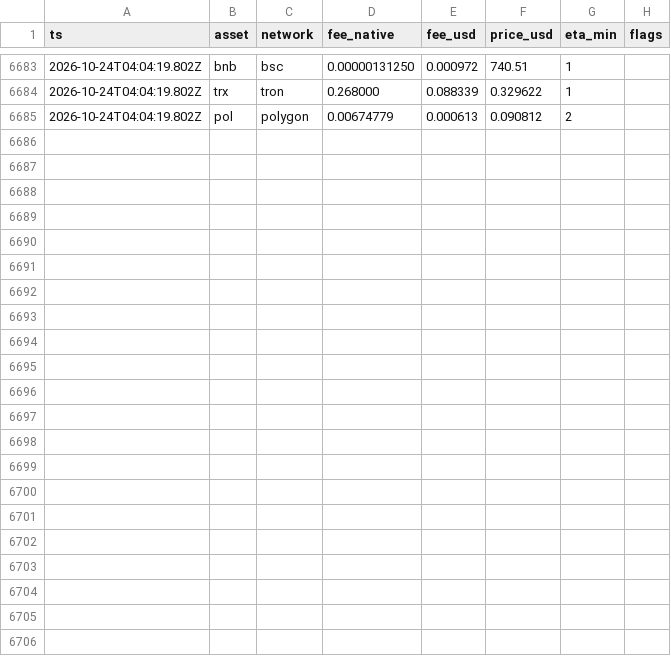
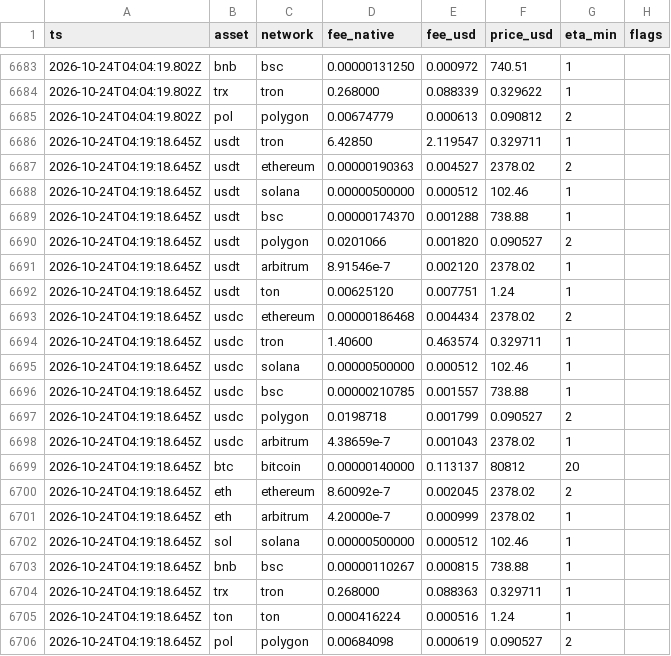
Before and after one commit to maresfield-cmyk/gcrypto, a CSV file: data/history/networks.csv, drawn as a sheet; only a part is shown, gaps mark what is left out.

Commit message:
data: 2026-10-24T04:19:49Z [skip ci]

```diff
--- a/data/history/networks.csv
+++ b/data/history/networks.csv
@@ -6685 +6685,22 @@ ts,asset,network,fee_native,fee_usd,price_usd,eta_min,flags
 2026-10-24T04:04:19.802Z,pol,polygon,0.00674779,0.000613,0.090812,2,
+2026-10-24T04:19:18.645Z,usdt,tron,6.42850,2.119547,0.329711,1,
+2026-10-24T04:19:18.645Z,usdt,ethereum,0.00000190363,0.004527,2378.02,2,
+2026-10-24T04:19:18.645Z,usdt,solana,0.00000500000,0.000512,102.46,1,
+2026-10-24T04:19:18.645Z,usdt,bsc,0.00000174370,0.001288,738.88,1,
+2026-10-24T04:19:18.645Z,usdt,polygon,0.0201066,0.001820,0.090527,2,
+2026-10-24T04:19:18.645Z,usdt,arbitrum,8.91546e-7,0.002120,2378.02,1,
+2026-10-24T04:19:18.645Z,usdt,ton,0.00625120,0.007751,1.24,1,
+2026-10-24T04:19:18.645Z,usdc,ethereum,0.00000186468,0.004434,2378.02,2,
+2026-10-24T04:19:18.645Z,usdc,tron,1.40600,0.463574,0.329711,1,
+2026-10-24T04:19:18.645Z,usdc,solana,0.00000500000,0.000512,102.46,1,
+2026-10-24T04:19:18.645Z,usdc,bsc,0.00000210785,0.001557,738.88,1,
+2026-10-24T04:19:18.645Z,usdc,polygon,0.0198718,0.001799,0.090527,2,
+2026-10-24T04:19:18.645Z,usdc,arbitrum,4.38659e-7,0.001043,2378.02,1,
+2026-10-24T04:19:18.645Z,btc,bitcoin,0.00000140000,0.113137,80812,20,
+2026-10-24T04:19:18.645Z,eth,ethereum,8.60092e-7,0.002045,2378.02,2,
+2026-10-24T04:19:18.645Z,eth,arbitrum,4.20000e-7,0.000999,2378.02,1,
+2026-10-24T04:19:18.645Z,sol,solana,0.00000500000,0.000512,102.46,1,
+2026-10-24T04:19:18.645Z,bnb,bsc,0.00000110267,0.000815,738.88,1,
+2026-10-24T04:19:18.645Z,trx,tron,0.268000,0.088363,0.329711,1,
+2026-10-24T04:19:18.645Z,ton,ton,0.000416224,0.000516,1.24,1,
+2026-10-24T04:19:18.645Z,pol,polygon,0.00684098,0.000619,0.090527,2,
```
Also changed, not shown: 45 other files.
